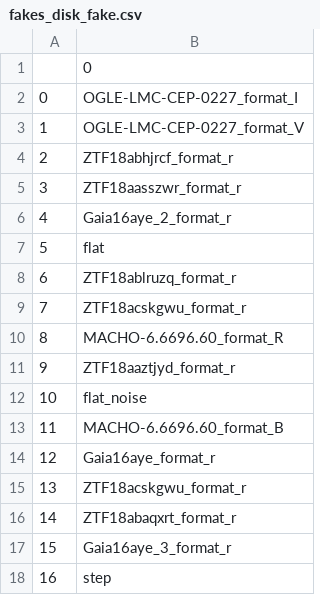
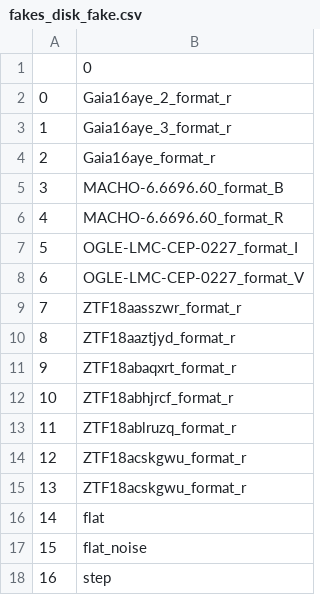
Before and after one commit to snad-space/zwad, a CSV file: data/fakes/fakes_disk_fake.csv, drawn as a sheet.

```diff
--- a/data/fakes/fakes_disk_fake.csv
+++ b/data/fakes/fakes_disk_fake.csv
@@ -1,18 +1,18 @@
 ,0
-0,OGLE-LMC-CEP-0227_format_I
-1,OGLE-LMC-CEP-0227_format_V
-2,ZTF18abhjrcf_format_r
-3,ZTF18aasszwr_format_r
-4,Gaia16aye_2_format_r
-5,flat
-6,ZTF18ablruzq_format_r
-7,ZTF18acskgwu_format_r
-8,MACHO-6.6696.60_format_R
-9,ZTF18aaztjyd_format_r
-10,flat_noise
-11,MACHO-6.6696.60_format_B
-12,Gaia16aye_format_r
+0,Gaia16aye_2_format_r
+1,Gaia16aye_3_format_r
+2,Gaia16aye_format_r
+3,MACHO-6.6696.60_format_B
+4,MACHO-6.6696.60_format_R
+5,OGLE-LMC-CEP-0227_format_I
+6,OGLE-LMC-CEP-0227_format_V
+7,ZTF18aasszwr_format_r
+8,ZTF18aaztjyd_format_r
+9,ZTF18abaqxrt_format_r
+10,ZTF18abhjrcf_format_r
+11,ZTF18ablruzq_format_r
+12,ZTF18acskgwu_format_r
 13,ZTF18acskgwu_format_r
-14,ZTF18abaqxrt_format_r
-15,Gaia16aye_3_format_r
+14,flat
+15,flat_noise
 16,step
```
Also changed, not shown: data/fakes/fakes_deep_fake.csv, data/fakes/fakes_m31_fake.csv, 4 other files.
